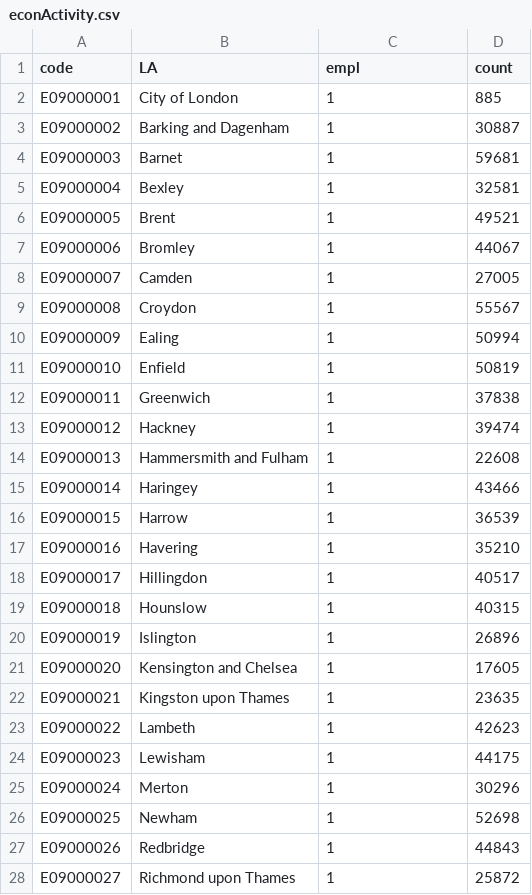
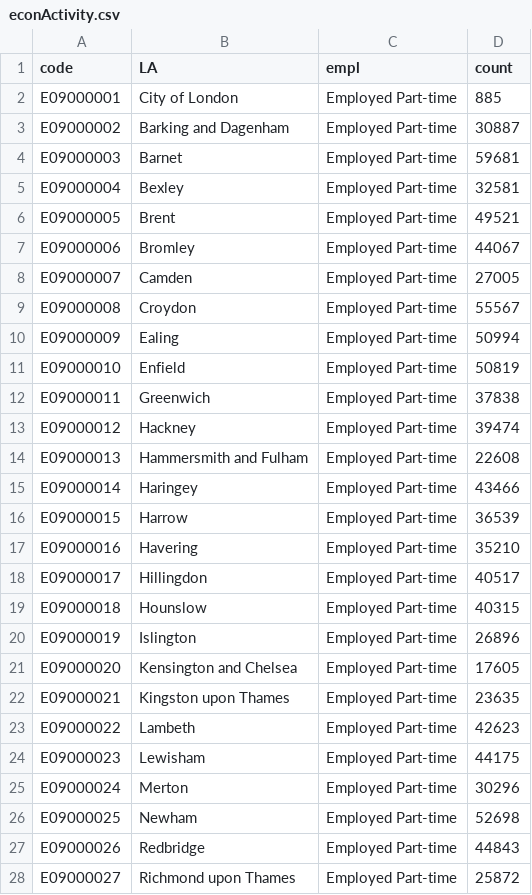
Before and after one commit to Sums02/data1, a CSV file: econActivity.csv, drawn as a sheet; only a part is shown; the diff covers the shown part only.

Commit message:
Update econActivity.csv

```diff
--- a/econActivity.csv
+++ b/econActivity.csv
@@ -1,28 +1,28 @@
 code,LA,empl,count
-E09000001,City of London,1,885
-E09000002,Barking and Dagenham,1,30887
-E09000003,Barnet,1,59681
-E09000004,Bexley,1,32581
-E09000005,Brent,1,49521
-E09000006,Bromley,1,44067
-E09000007,Camden,1,27005
-E09000008,Croydon,1,55567
-E09000009,Ealing,1,50994
-E09000010,Enfield,1,50819
-E09000011,Greenwich,1,37838
-E09000012,Hackney,1,39474
-E09000013,Hammersmith and Fulham,1,22608
-E09000014,Haringey,1,43466
-E09000015,Harrow,1,36539
-E09000016,Havering,1,35210
-E09000017,Hillingdon,1,40517
-E09000018,Hounslow,1,40315
-E09000019,Islington,1,26896
-E09000020,Kensington and Chelsea,1,17605
-E09000021,Kingston upon Thames,1,23635
-E09000022,Lambeth,1,42623
-E09000023,Lewisham,1,44175
-E09000024,Merton,1,30296
-E09000025,Newham,1,52698
-E09000026,Redbridge,1,44843
-E09000027,Richmond upon Thames,1,25872
+E09000001,City of London,Employed Part-time,885
+E09000002,Barking and Dagenham,Employed Part-time,30887
+E09000003,Barnet,Employed Part-time,59681
+E09000004,Bexley,Employed Part-time,32581
+E09000005,Brent,Employed Part-time,49521
+E09000006,Bromley,Employed Part-time,44067
+E09000007,Camden,Employed Part-time,27005
+E09000008,Croydon,Employed Part-time,55567
+E09000009,Ealing,Employed Part-time,50994
+E09000010,Enfield,Employed Part-time,50819
+E09000011,Greenwich,Employed Part-time,37838
+E09000012,Hackney,Employed Part-time,39474
+E09000013,Hammersmith and Fulham,Employed Part-time,22608
+E09000014,Haringey,Employed Part-time,43466
+E09000015,Harrow,Employed Part-time,36539
+E09000016,Havering,Employed Part-time,35210
+E09000017,Hillingdon,Employed Part-time,40517
+E09000018,Hounslow,Employed Part-time,40315
+E09000019,Islington,Employed Part-time,26896
+E09000020,Kensington and Chelsea,Employed Part-time,17605
+E09000021,Kingston upon Thames,Employed Part-time,23635
+E09000022,Lambeth,Employed Part-time,42623
+E09000023,Lewisham,Employed Part-time,44175
+E09000024,Merton,Employed Part-time,30296
+E09000025,Newham,Employed Part-time,52698
+E09000026,Redbridge,Employed Part-time,44843
+E09000027,Richmond upon Thames,Employed Part-time,25872
```
Also changed, not shown: 171 edited cells elsewhere in this file.
